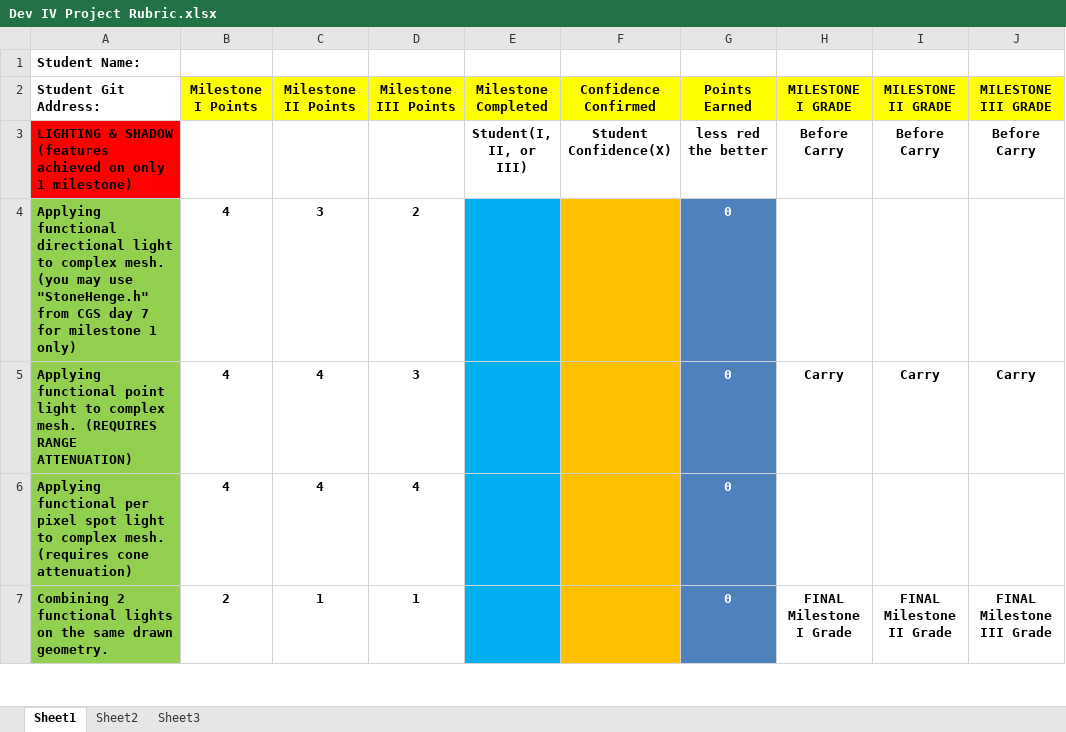
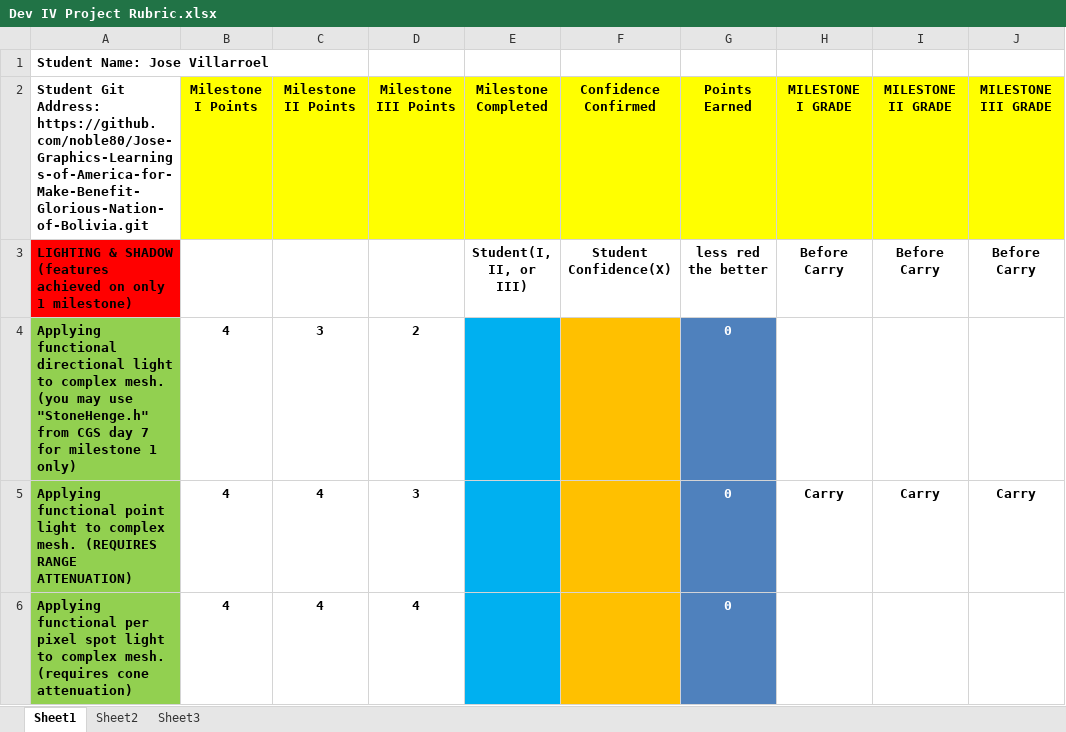
Before and after one commit to noble80/DirectXDemo, an Excel workbook: Dev IV Project Rubric.xlsx, sheet Sheet1, drawn as a sheet; only a part is shown; the shorter side is filled out with more unchanged rows; values as stored, in another font and other column widths than the file's, no borders; conditional formats not drawn; the diff names each change by its address in the sheet, - before the commit and + after, or states it on an @@ line.

Commit message:
fixed git link

```diff
--- a/Dev IV Project Rubric.xlsx (sheet Sheet1)
+++ b/Dev IV Project Rubric.xlsx (sheet Sheet1)
-A1: Student Name:
+A1: Student Name: Jose Villarroel
-A2: …Git Address:
+A2: …Git Address: https://github.com/noble80/Jose-Graphics-Learnings-of-America-for-Make-Benefit-Glorious-Nation-of-Bolivia.git
```
